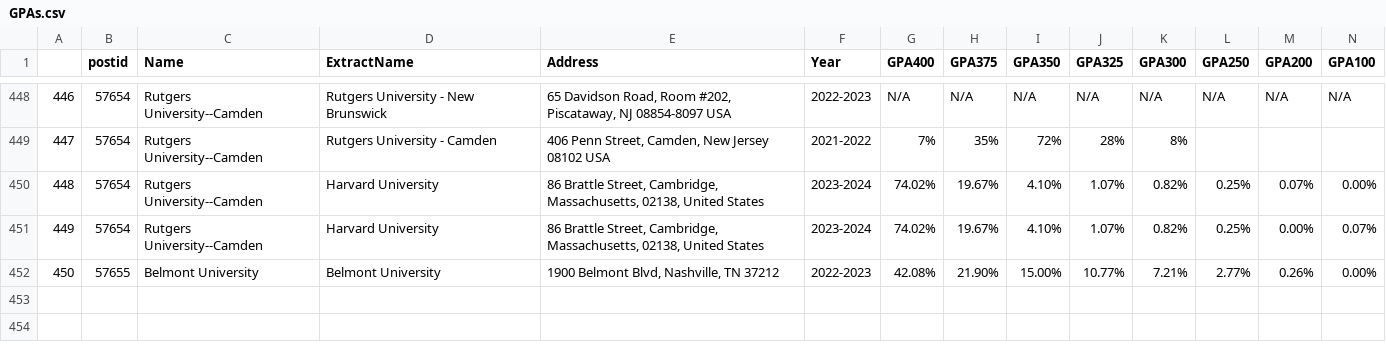
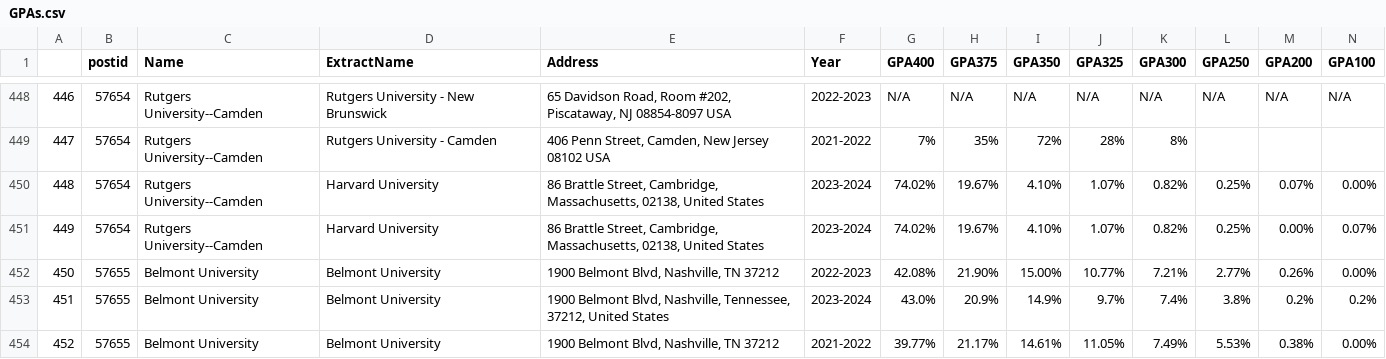
Before and after one commit to lucaslulucaslu/Common-Dataset-Extractor, a CSV file: GPAs.csv, drawn as a sheet; only a part is shown, gaps mark what is left out; rows hold the shown columns only; the diff names each change by its address in the sheet, - before the commit and + after, or states it on an @@ line.

```diff
--- a/GPAs.csv
+++ b/GPAs.csv
+row 453: 451 | 57655 | Belmont University | Belmont University | 1900 Belmont Blvd, Nashville, Tennessee, 37212, United States | 2023-2024 | 43.0% | 20.9% | 14.9% | 9.7% | 7.4% | 3.8% | 0.2% | 0.2%
+row 454: 452 | 57655 | Belmont University | Belmont University | 1900 Belmont Blvd, Nashville, TN 37212 | 2021-2022 | 39.77% | 21.17% | 14.61% | 11.05% | 7.49% | 5.53% | 0.38% | 0.00%
```
Also changed, not shown: 2 other files.
